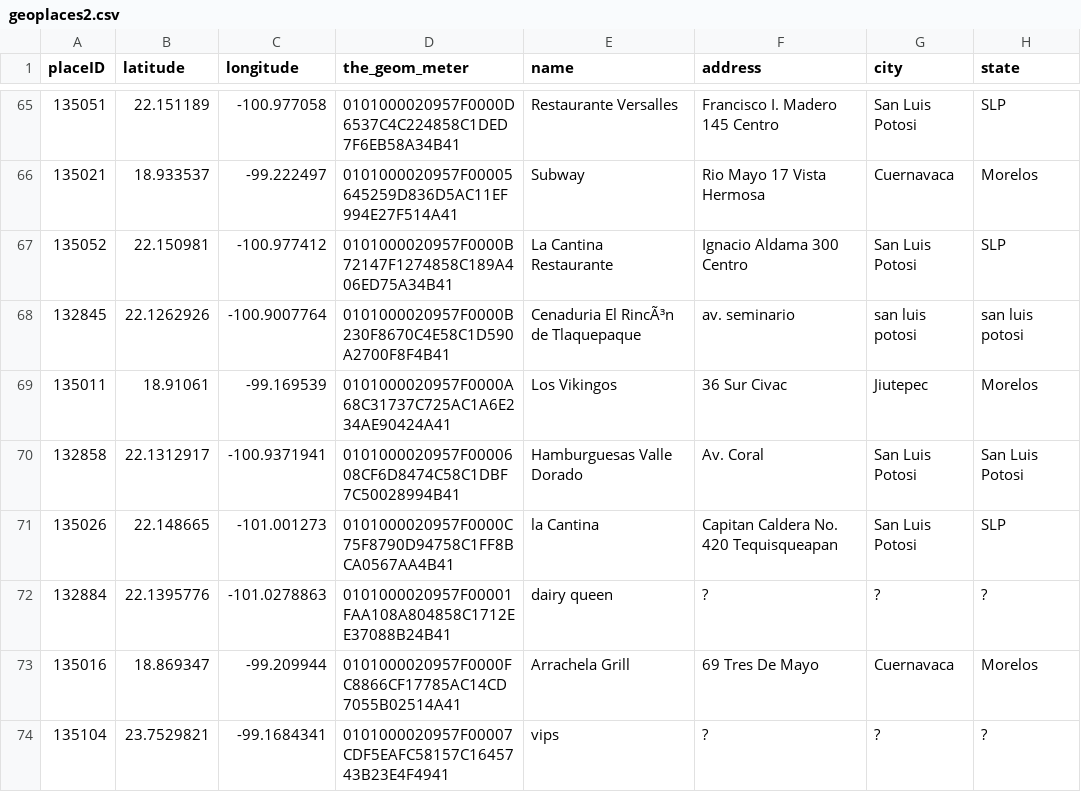
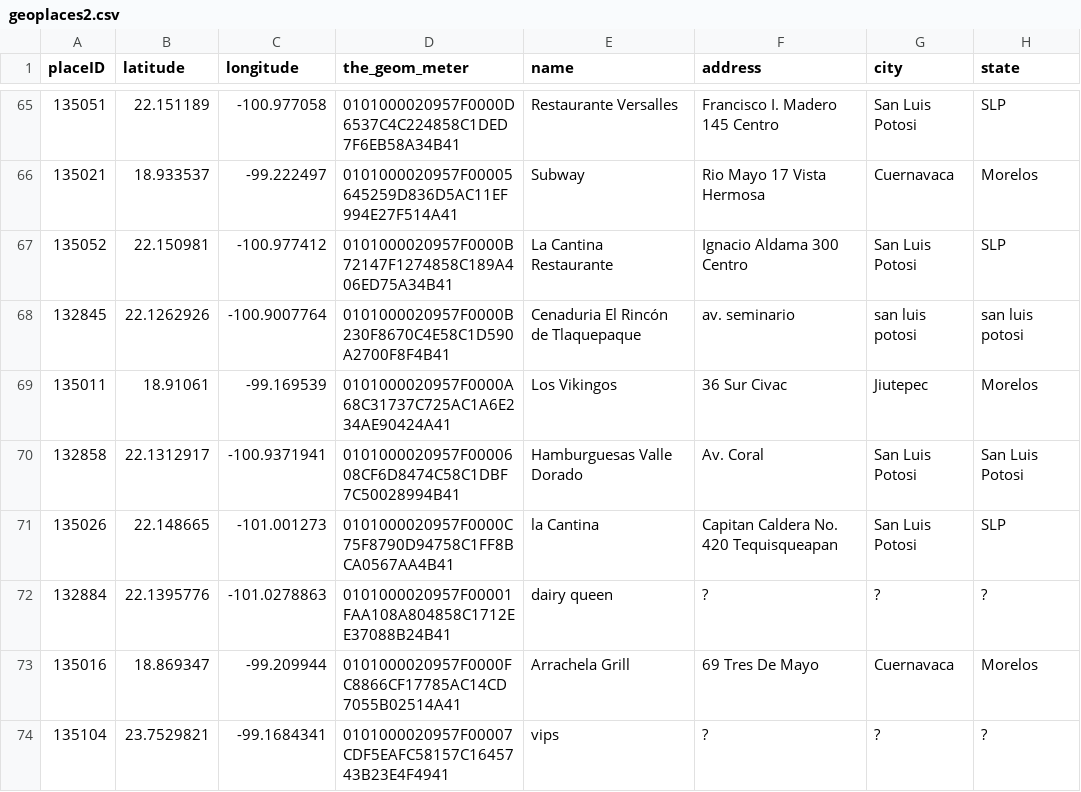
Before and after one commit to FrediWa/dss-final-project, a CSV file: geoplaces2.csv, drawn as a sheet; only a part is shown, gaps mark what is left out; the diff names each change by its address in the sheet, - before the commit and + after, or states it on an @@ line.

Commit message:
Ansi to UTF8

```diff
--- a/geoplaces2.csv
+++ b/geoplaces2.csv
-E68 (name): Cenaduria El RincÃ³n de Tlaquepaque
+E68 (name): Cenaduria El Rincón de Tlaquepaque
```
